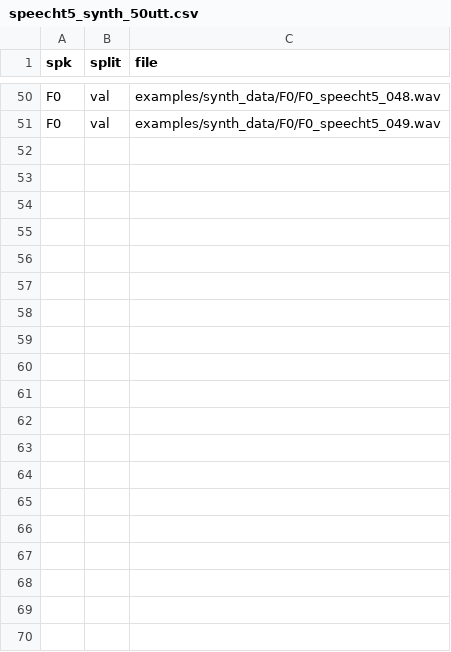
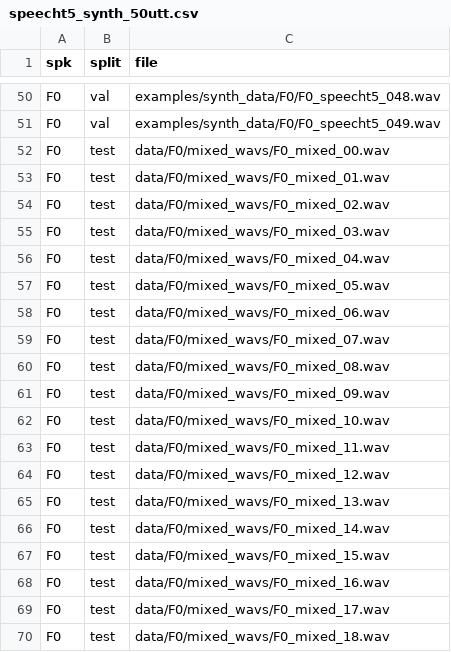
Before and after one commit to JaesungBae/GenDA-Challenge-25-ZSTTS-PSE, a CSV file: examples/csv_files/speecht5_synth_50utt.csv, drawn as a sheet; only a part is shown, gaps mark what is left out; the diff covers the shown part only; the diff names each change by its address in the sheet, - before the commit and + after, or states it on an @@ line.

```diff
--- a/examples/csv_files/speecht5_synth_50utt.csv
+++ b/examples/csv_files/speecht5_synth_50utt.csv
+row 52: F0 | test | data/F0/mixed_wavs/F0_mixed_00.wav
+row 53: F0 | test | data/F0/mixed_wavs/F0_mixed_01.wav
+row 54: F0 | test | data/F0/mixed_wavs/F0_mixed_02.wav
+row 55: F0 | test | data/F0/mixed_wavs/F0_mixed_03.wav
+row 56: F0 | test | data/F0/mixed_wavs/F0_mixed_04.wav
+row 57: F0 | test | data/F0/mixed_wavs/F0_mixed_05.wav
+row 58: F0 | test | data/F0/mixed_wavs/F0_mixed_06.wav
+row 59: F0 | test | data/F0/mixed_wavs/F0_mixed_07.wav
+row 60: F0 | test | data/F0/mixed_wavs/F0_mixed_08.wav
+row 61: F0 | test | data/F0/mixed_wavs/F0_mixed_09.wav
+row 62: F0 | test | data/F0/mixed_wavs/F0_mixed_10.wav
+row 63: F0 | test | data/F0/mixed_wavs/F0_mixed_11.wav
+row 64: F0 | test | data/F0/mixed_wavs/F0_mixed_12.wav
+row 65: F0 | test | data/F0/mixed_wavs/F0_mixed_13.wav
+row 66: F0 | test | data/F0/mixed_wavs/F0_mixed_14.wav
+row 67: F0 | test | data/F0/mixed_wavs/F0_mixed_15.wav
+row 68: F0 | test | data/F0/mixed_wavs/F0_mixed_16.wav
+row 69: F0 | test | data/F0/mixed_wavs/F0_mixed_17.wav
+row 70: F0 | test | data/F0/mixed_wavs/F0_mixed_18.wav
```
Also changed, not shown: 26 added rows elsewhere in this file, 3 other files.
